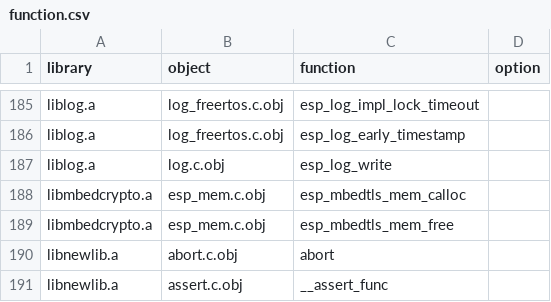
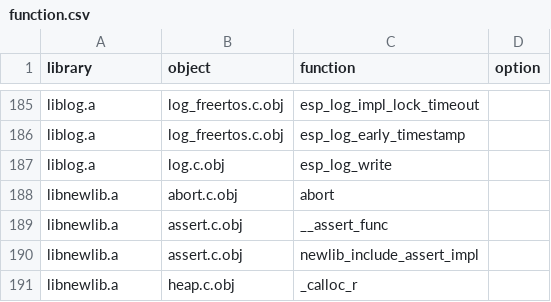
Before and after one commit to espressif/esp-matter, a CSV file: examples/common/relinker/esp32c2/function.csv, drawn as a sheet; only a part is shown, gaps mark what is left out; the shorter side is filled out with more unchanged rows; the diff names each change by its address in the sheet, - before the commit and + after, or states it on an @@ line.

```diff
--- a/examples/common/relinker/esp32c2/function.csv
+++ b/examples/common/relinker/esp32c2/function.csv
-row 188: libmbedcrypto.a | esp_mem.c.obj | esp_mbedtls_mem_calloc
-row 189: libmbedcrypto.a | esp_mem.c.obj | esp_mbedtls_mem_free
```
Also changed, not shown: examples/common/relinker/esp32c2/library.csv, examples/common/relinker/esp32c2/object.csv.
